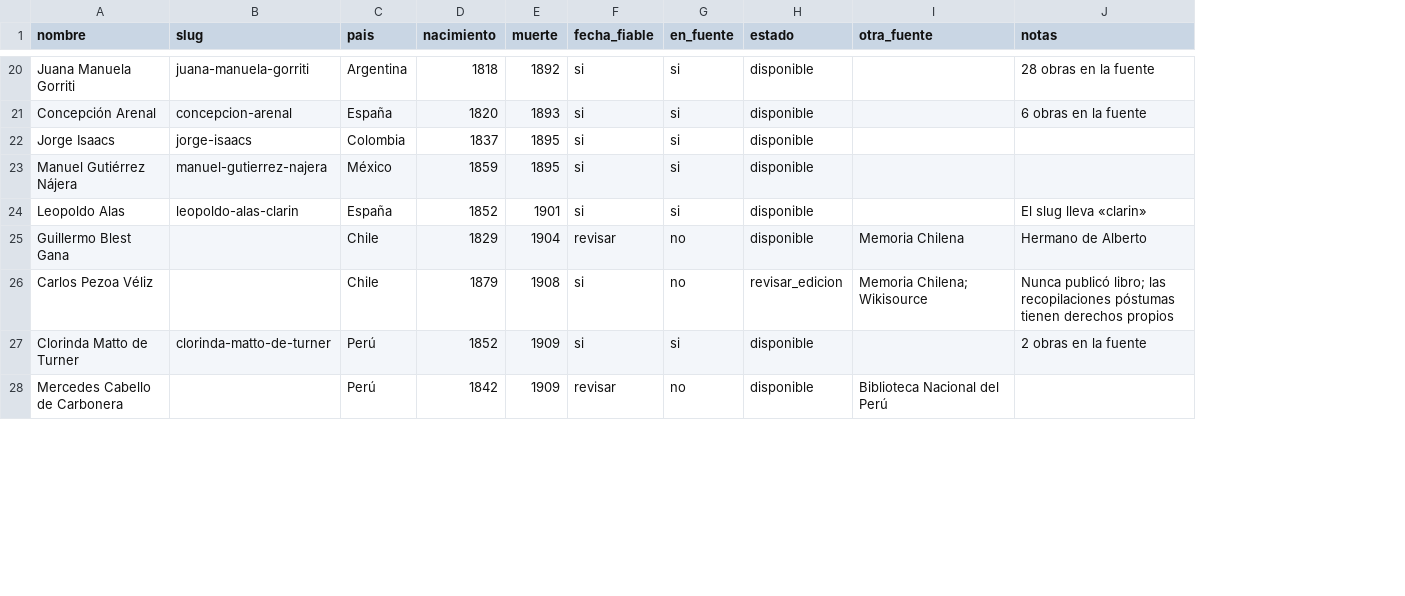
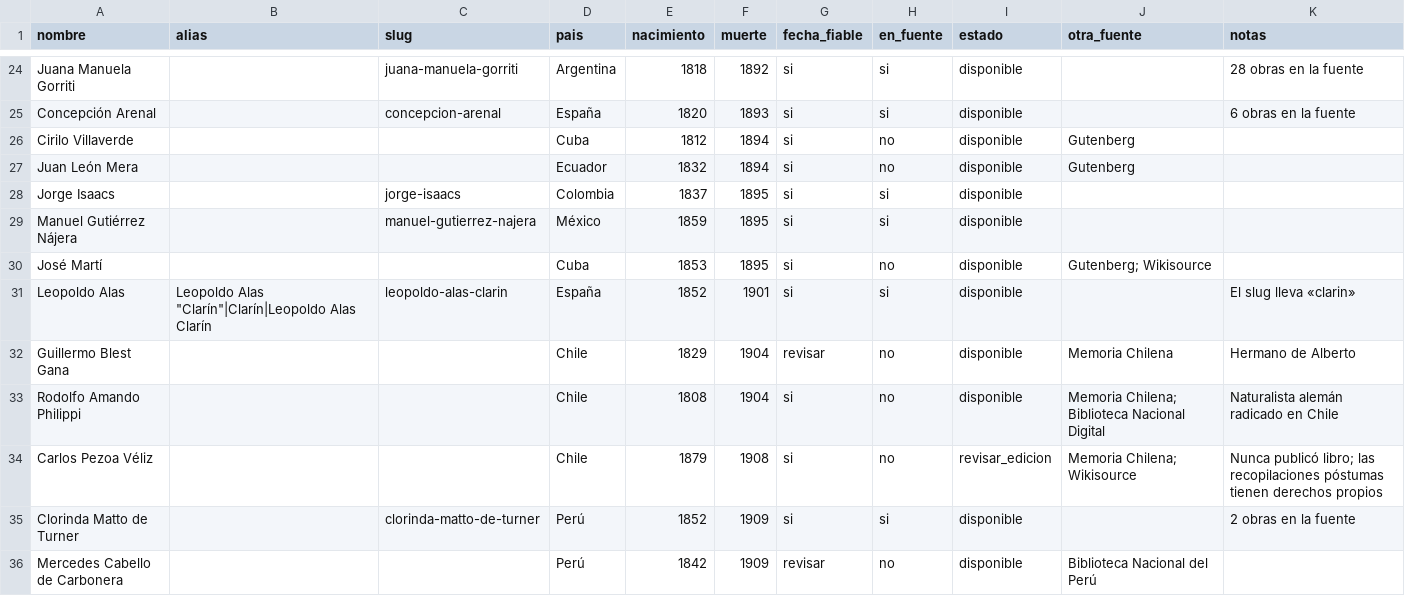
Before and after one commit to rmretamaleso/tintaydatos, a CSV file: autores.csv, drawn as a sheet; only a part is shown, gaps mark what is left out; the diff covers the shown part only; the diff names each change by its address in the sheet, - before the commit and + after, or states it on an @@ line.

```diff
--- a/autores.csv
+++ b/autores.csv
+column B (alias), row 31: Leopoldo Alas "Clarín"|Clarín|Leopoldo Alas Clarín
+row 26: Cirilo Villaverde |  |  | Cuba | 1812 | 1894 | si | no | disponible | Gutenberg
+row 27: Juan León Mera |  |  | Ecuador | 1832 | 1894 | si | no | disponible | Gutenberg
+row 30: José Martí |  |  | Cuba | 1853 | 1895 | si | no | disponible | Gutenberg; Wikisource
+row 33: Rodolfo Amando Philippi |  |  | Chile | 1808 | 1904 | si | no | disponible | Memoria Chilena; Biblioteca Nacional Digital | Naturalista alemán radicado en Chile
```
Also changed, not shown: 6 added rows elsewhere in this file, catalogo.csv, 2 other files.
